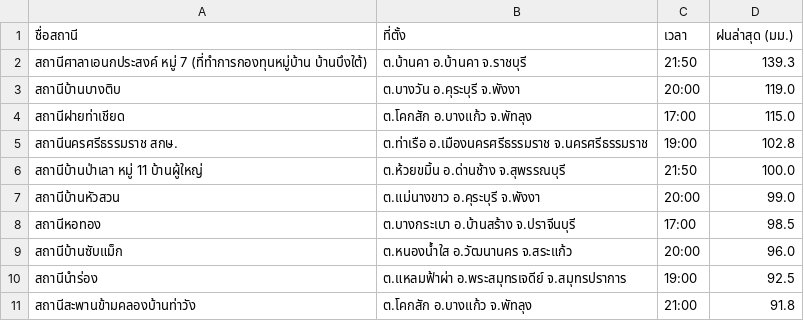
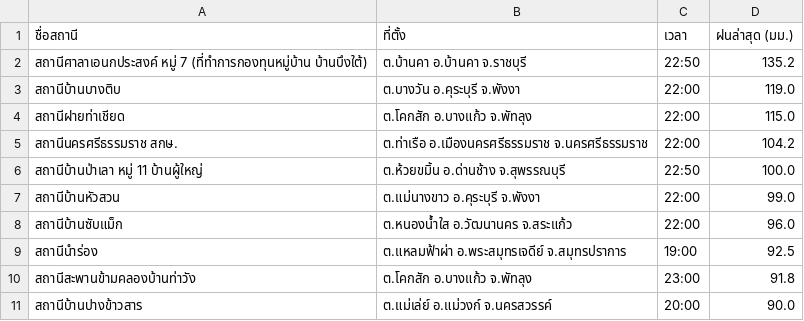
Before and after one commit to chaleeexez/scraper, a CSV file: thaiwater_rainfall_live.csv, drawn as a sheet.

```diff
--- a/thaiwater_rainfall_live.csv
+++ b/thaiwater_rainfall_live.csv
@@ -1,11 +1,11 @@
 ชื่อสถานี,ที่ตั้ง,เวลา,ฝนล่าสุด (มม.)
-สถานีศาลาเอนกประสงค์ หมู่ 7 (ที่ทำการกองทุนหมู่บ้าน บ้านบึงใต้),ต.บ้านคา อ.บ้านคา จ.ราชบุรี,21:50,139.3
-สถานีบ้านบางติบ,ต.บางวัน อ.คุระบุรี จ.พังงา,20:00,119.0
-สถานีฝายท่าเชียด,ต.โคกสัก อ.บางแก้ว จ.พัทลุง,17:00,115.0
-สถานีนครศรีธรรมราช สกษ.,ต.ท่าเรือ อ.เมืองนครศรีธรรมราช จ.นครศรีธรรมราช,19:00,102.8
-สถานีบ้านป่าเลา หมู่ 11 บ้านผู้ใหญ่,ต.ห้วยขมิ้น อ.ด่านช้าง จ.สุพรรณบุรี,21:50,100.0
-สถานีบ้านหัวสวน,ต.แม่นางขาว อ.คุระบุรี จ.พังงา,20:00,99.0
-สถานีหอทอง,ต.บางกระเบา อ.บ้านสร้าง จ.ปราจีนบุรี,17:00,98.5
-สถานีบ้านซับแม็ก,ต.หนองน้ำใส อ.วัฒนานคร จ.สระแก้ว,20:00,96.0
+สถานีศาลาเอนกประสงค์ หมู่ 7 (ที่ทำการกองทุนหมู่บ้าน บ้านบึงใต้),ต.บ้านคา อ.บ้านคา จ.ราชบุรี,22:50,135.2
+สถานีบ้านบางติบ,ต.บางวัน อ.คุระบุรี จ.พังงา,22:00,119.0
+สถานีฝายท่าเชียด,ต.โคกสัก อ.บางแก้ว จ.พัทลุง,22:00,115.0
+สถานีนครศรีธรรมราช สกษ.,ต.ท่าเรือ อ.เมืองนครศรีธรรมราช จ.นครศรีธรรมราช,22:00,104.2
+สถานีบ้านป่าเลา หมู่ 11 บ้านผู้ใหญ่,ต.ห้วยขมิ้น อ.ด่านช้าง จ.สุพรรณบุรี,22:50,100.0
+สถานีบ้านหัวสวน,ต.แม่นางขาว อ.คุระบุรี จ.พังงา,22:00,99.0
+สถานีบ้านซับแม็ก,ต.หนองน้ำใส อ.วัฒนานคร จ.สระแก้ว,22:00,96.0
 สถานีนำร่อง,ต.แหลมฟ้าผ่า อ.พระสมุทรเจดีย์ จ.สมุทรปราการ,19:00,92.5
-สถานีสะพานข้ามคลองบ้านท่าวัง,ต.โคกสัก อ.บางแก้ว จ.พัทลุง,21:00,91.8
+สถานีสะพานข้ามคลองบ้านท่าวัง,ต.โคกสัก อ.บางแก้ว จ.พัทลุง,23:00,91.8
+สถานีบ้านปางข้าวสาร,ต.แม่เล่ย์ อ.แม่วงก์ จ.นครสวรรค์,20:00,90.0
```
